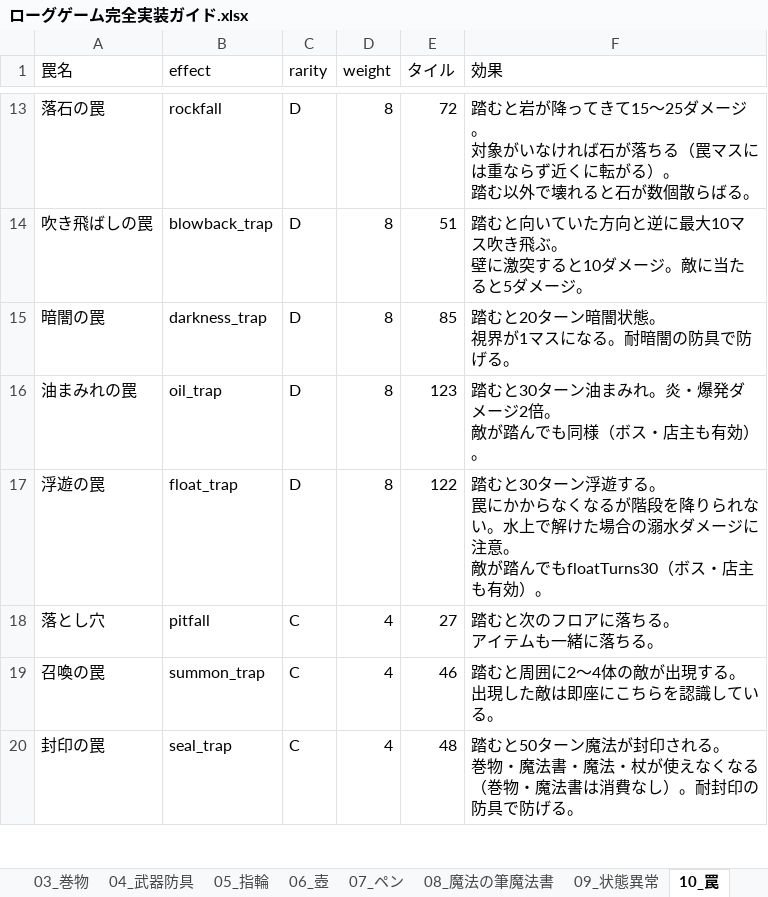
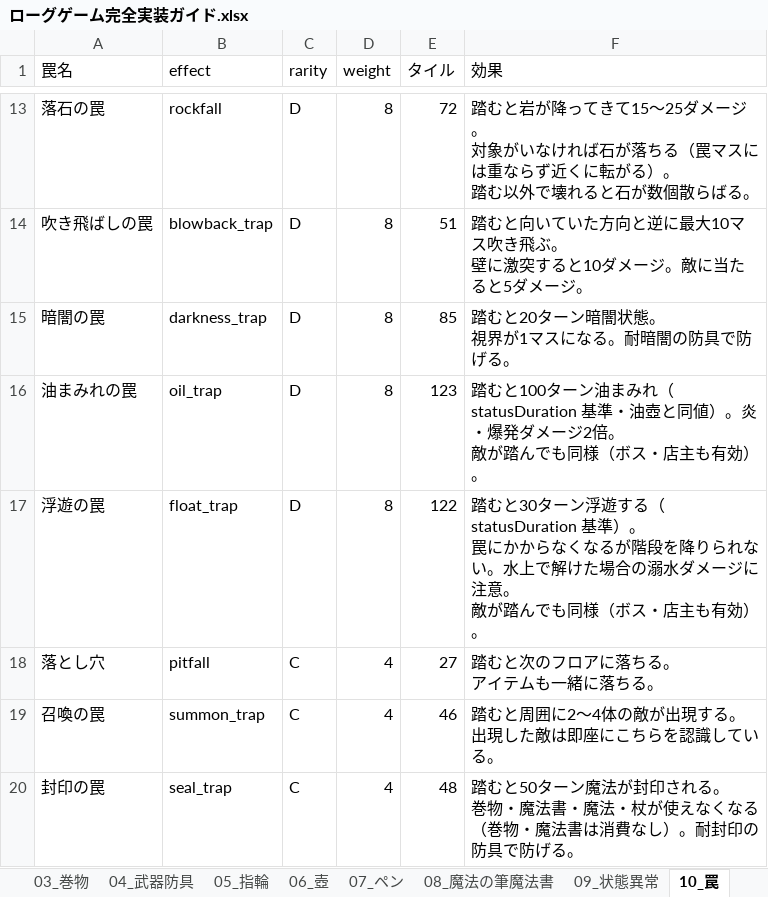
Before and after one commit to akechiment-commits/Rogue, an Excel workbook: ローグゲーム完全実装ガイド.xlsx, sheet 10_罠, drawn as a sheet; only a part is shown, gaps mark what is left out; values as stored, in another font and other column widths than the file's, no borders; ↵ is a line break in a cell; the diff names each change by its address in the sheet, - before the commit and + after, or states it on an @@ line.

Commit message:
Unify status effect durations across all sources.
Same status now uses statusDuration.js base turns regardless of source (items, traps, wands, scrolls, monster skills, food side effects). Blessed items double duration (or permanent for mon darkness/bewitch); boss half-duration via existing tick logic is unchanged.

```diff
--- a/ローグゲーム完全実装ガイド.xlsx (sheet 10_罠)
+++ b/ローグゲーム完全実装ガイド.xlsx (sheet 10_罠)
-F16 (効果): 踏むと30ターン油まみれ。炎・爆…
+F16 (効果): 踏むと100ターン油まみれ（statusDuration 基準・油壺と同値）。炎・爆…
-F17 (効果): …浮遊する。 ↵ 罠にかからなくなるが階段を降りられない。水上で解けた場合の溺水ダメージに注意。 ↵ 敵が踏んでもfloatTurns30（ボス・…
+F17 (効果): …浮遊する（statusDuration 基準）。 ↵ 罠にかからなくなるが階段を降りられない。水上で解けた場合の溺水ダメージに注意。 ↵ 敵が踏んでも同様（ボス・…
```
Also changed, not shown: sheet 09_状態異常, sheet 12_杖, sheet 14_大箱, sheet 01_薬, 9 other files.
